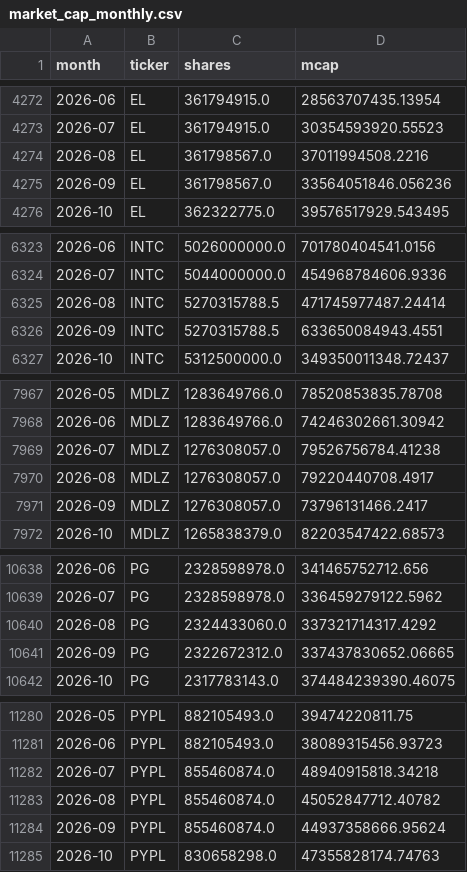
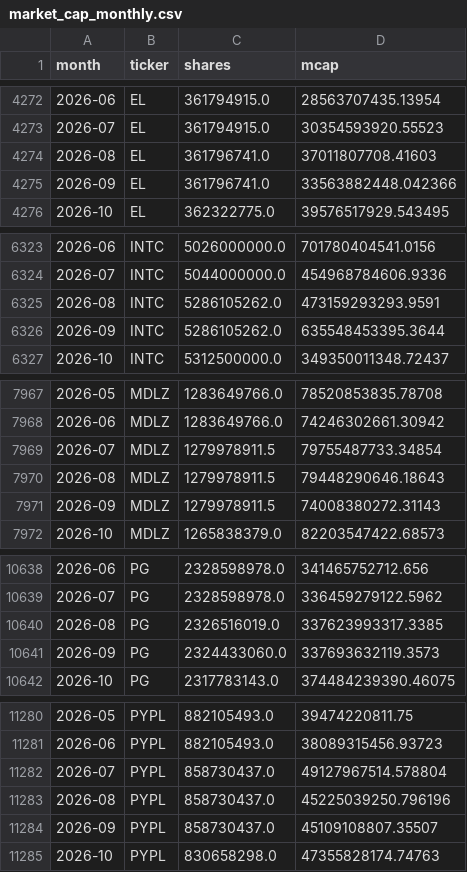
Before and after one commit to dominicjburns2003-gif/curiosity-index, a CSV file: data/processed/market_cap_monthly.csv, drawn as a sheet; only a part is shown, gaps mark what is left out; the diff covers the shown part only.

```diff
--- a/data/processed/market_cap_monthly.csv
+++ b/data/processed/market_cap_monthly.csv
@@ -4273,4 +4273,4 @@ month,ticker,shares,mcap
 2026-07,EL,361794915.0,30354593920.55523
-2026-08,EL,361798567.0,37011994508.2216
-2026-09,EL,361798567.0,33564051846.056236
+2026-08,EL,361796741.0,37011807708.41603
+2026-09,EL,361796741.0,33563882448.042366
 2026-10,EL,362322775.0,39576517929.543495
@@ -6324,4 +6324,4 @@ month,ticker,shares,mcap
 2026-07,INTC,5044000000.0,454968784606.9336
-2026-08,INTC,5270315788.5,471745977487.24414
-2026-09,INTC,5270315788.5,633650084943.4551
+2026-08,INTC,5286105262.0,473159293293.9591
+2026-09,INTC,5286105262.0,635548453395.3644
 2026-10,INTC,5312500000.0,349350011348.72437
@@ -7968,5 +7968,5 @@ month,ticker,shares,mcap
 2026-06,MDLZ,1283649766.0,74246302661.30942
-2026-07,MDLZ,1276308057.0,79526756784.41238
-2026-08,MDLZ,1276308057.0,79220440708.4917
-2026-09,MDLZ,1276308057.0,73796131466.2417
+2026-07,MDLZ,1279978911.5,79755487733.34854
+2026-08,MDLZ,1279978911.5,79448290646.18643
+2026-09,MDLZ,1279978911.5,74008380272.31143
 2026-10,MDLZ,1265838379.0,82203547422.68573
@@ -10639,4 +10639,4 @@ month,ticker,shares,mcap
 2026-07,PG,2328598978.0,336459279122.5962
-2026-08,PG,2324433060.0,337321714317.4292
-2026-09,PG,2322672312.0,337437830652.06665
+2026-08,PG,2326516019.0,337623993317.3385
+2026-09,PG,2324433060.0,337693632119.3573
 2026-10,PG,2317783143.0,374484239390.46075
@@ -11281,5 +11281,5 @@ month,ticker,shares,mcap
 2026-06,PYPL,882105493.0,38089315456.93723
-2026-07,PYPL,855460874.0,48940915818.34218
-2026-08,PYPL,855460874.0,45052847712.40782
-2026-09,PYPL,855460874.0,44937358666.95624
+2026-07,PYPL,858730437.0,49127967514.578804
+2026-08,PYPL,858730437.0,45225039250.796196
+2026-09,PYPL,858730437.0,45109108807.35507
 2026-10,PYPL,830658298.0,47355828174.74763
```
Also changed, not shown: 44 edited cells elsewhere in this file, data/processed/earnings_dates.csv, data/processed/earnings_events.csv, 2 other files.
